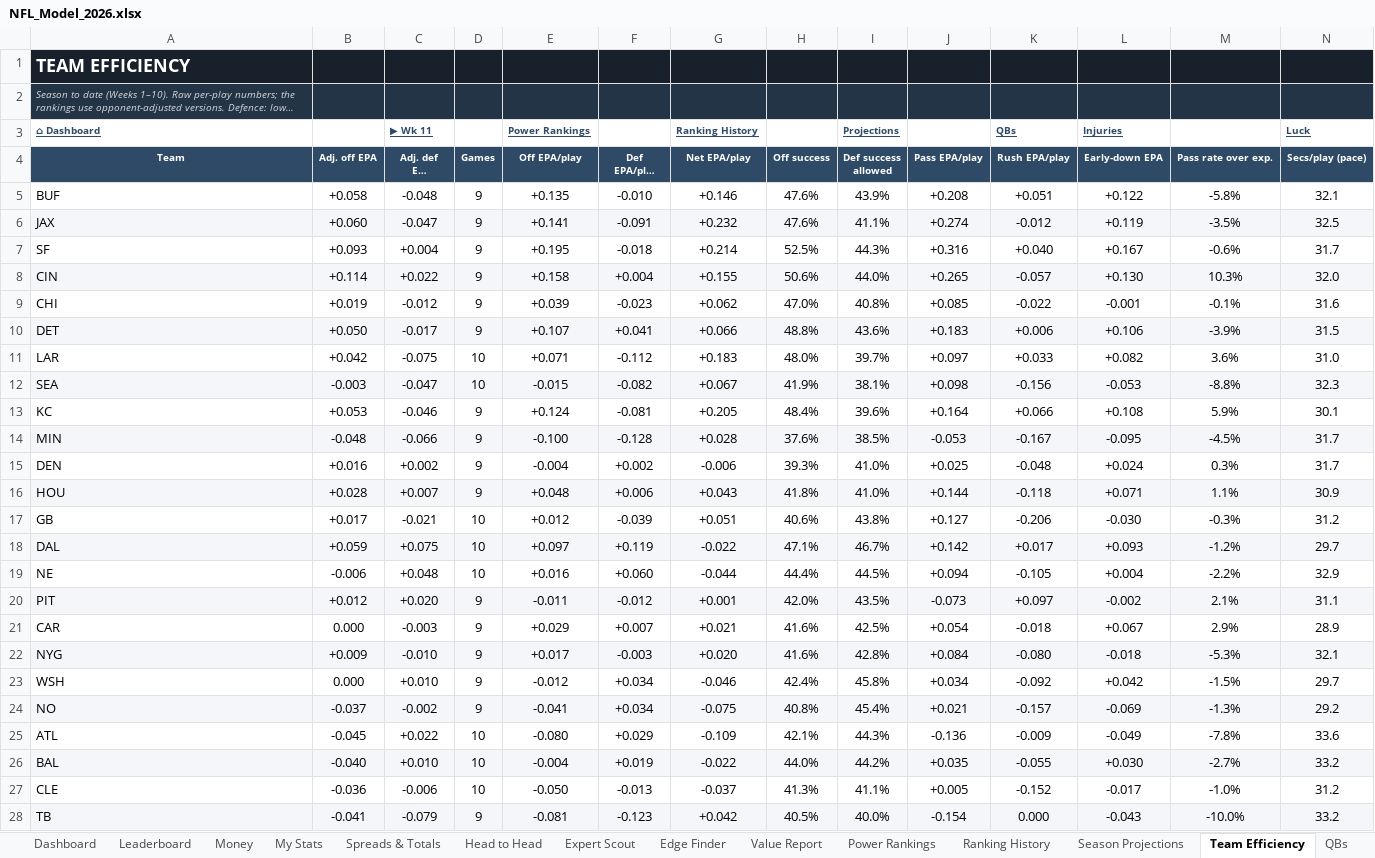
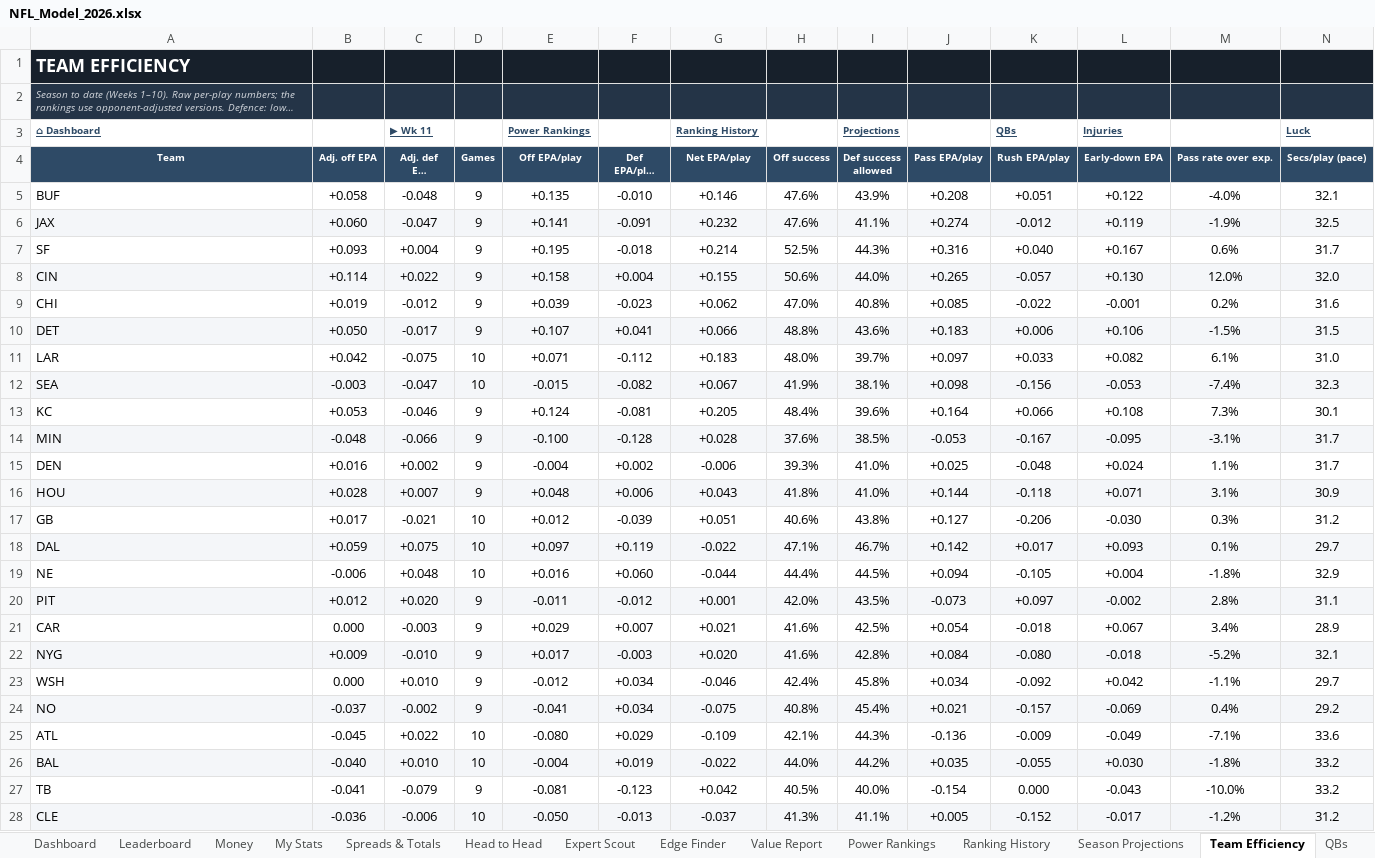
Before and after one commit to THOMASNOONAN155/tios-data, an Excel workbook: nfl-model/output/NFL_Model_2026.xlsx, sheet Team Efficiency, drawn as a sheet; only a part is shown; long unchanged cells end in …; values as stored, in another font and other column widths than the file's, no borders; charts and pictures and conditional formats not drawn; removed rows and columns are numbered as before the commit, all else as after; rows hold the shown columns only; the diff covers the shown part only; the diff names each change by its address in the sheet, - before the commit and + after, or states it on an @@ line.

```diff
--- a/nfl-model/output/NFL_Model_2026.xlsx (sheet Team Efficiency)
+++ b/nfl-model/output/NFL_Model_2026.xlsx (sheet Team Efficiency)
-M5 (Pass rate over exp.): -5.8%
+M5 (Pass rate over exp.): -4.0%
-M6 (Pass rate over exp.): -3.5%
+M6 (Pass rate over exp.): -1.9%
-M7 (Pass rate over exp.): -0.6%
+M7 (Pass rate over exp.): 0.6%
-M8 (Pass rate over exp.): 10.3%
+M8 (Pass rate over exp.): 12.0%
-M9 (Pass rate over exp.): -0.1%
+M9 (Pass rate over exp.): 0.2%
-M10 (Pass rate over exp.): -3.9%
+M10 (Pass rate over exp.): -1.5%
-M11 (Pass rate over exp.): 3.6%
+M11 (Pass rate over exp.): 6.1%
-M12 (Pass rate over exp.): -8.8%
+M12 (Pass rate over exp.): -7.4%
-M13 (Pass rate over exp.): 5.9%
+M13 (Pass rate over exp.): 7.3%
-M14 (Pass rate over exp.): -4.5%
+M14 (Pass rate over exp.): -3.1%
-M15 (Pass rate over exp.): 0.3%
+M15 (Pass rate over exp.): 1.1%
-M16 (Pass rate over exp.): 1.1%
+M16 (Pass rate over exp.): 3.1%
-M17 (Pass rate over exp.): -0.3%
+M17 (Pass rate over exp.): 0.3%
-M18 (Pass rate over exp.): -1.2%
+M18 (Pass rate over exp.): 0.1%
-M19 (Pass rate over exp.): -2.2%
+M19 (Pass rate over exp.): -1.8%
-M20 (Pass rate over exp.): 2.1%
+M20 (Pass rate over exp.): 2.8%
-M21 (Pass rate over exp.): 2.9%
+M21 (Pass rate over exp.): 3.4%
-M22 (Pass rate over exp.): -5.3%
+M22 (Pass rate over exp.): -5.2%
-M23 (Pass rate over exp.): -1.5%
+M23 (Pass rate over exp.): -1.1%
-M24 (Pass rate over exp.): -1.3%
+M24 (Pass rate over exp.): 0.4%
-M25 (Pass rate over exp.): -7.8%
+M25 (Pass rate over exp.): -7.1%
-M26 (Pass rate over exp.): -2.7%
+M26 (Pass rate over exp.): -1.8%
-row 27: CLE | -0.036 | -0.006 | 10 | -0.050 | -0.013 | -0.037 | 41.3% | 41.1% | +0.005 | -0.152 | -0.017 | -1.0% | 31.2
-A27:N27 fill: #F4F6F9
+A27:N27 fill: none
+row 28: CLE | -0.036 | -0.006 | 10 | -0.050 | -0.013 | -0.037 | 41.3% | 41.1% | +0.005 | -0.152 | -0.017 | -1.2% | 31.2
```
Also changed, not shown: 1 added row, 1 removed row, 5 edited cells and cell formats elsewhere in this sheet, sheet Injuries, sheet Edge Finder, sheet Power Rankings, sheet Wk 11, sheet Ranking History, sheet Strength of Schedule, 4 more sheets, hidden cells, charts or pictures, nfl-model/inputs/tipping_inputs.xlsx, 5 other files.
